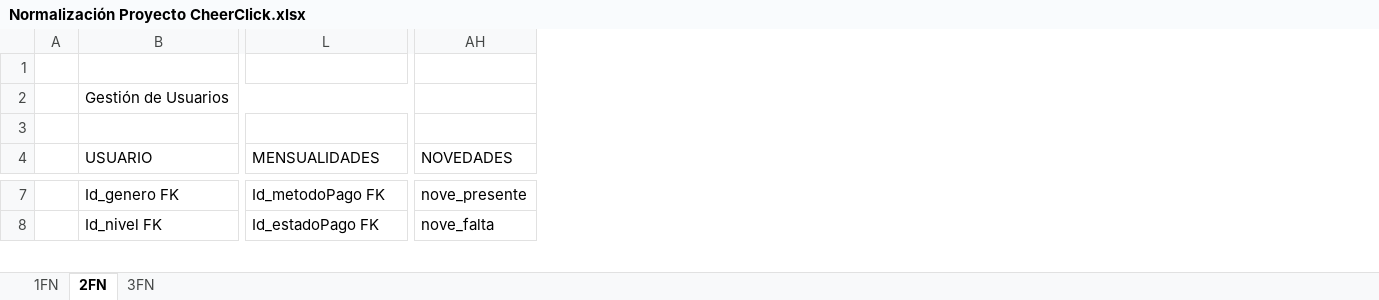
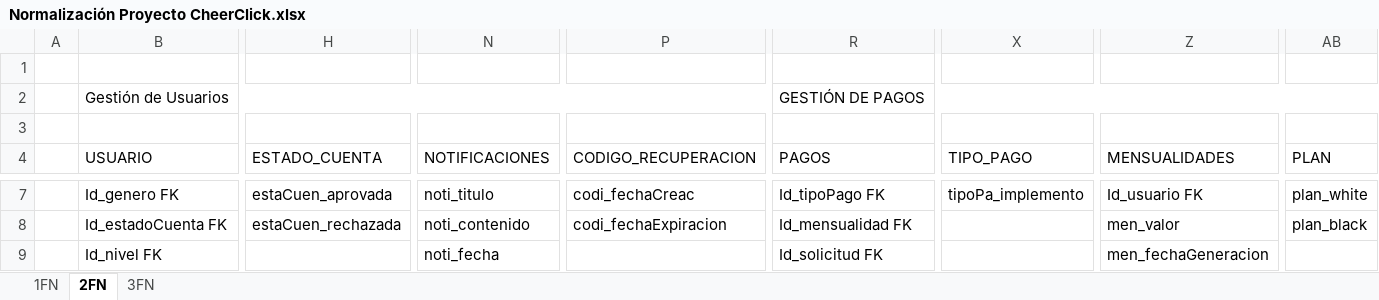
Before and after one commit to DONLEO21/Proyecto_CheerClick_Systems, an Excel workbook: Documentación/Trimestre III/Normalización Proyecto CheerClick.xlsx, sheet 2FN, drawn as a sheet; only a part is shown, gaps mark what is left out; values as stored, in another font and other column widths than the file's, no cell formats; charts and pictures not drawn; removed rows and columns are numbered as before the commit, all else as after; rows hold the shown columns only; the diff covers the shown part only; the diff names each change by its address in the sheet, - before the commit and + after, or states it on an @@ line.

```diff
--- a/Documentación/Trimestre III/Normalización Proyecto CheerClick.xlsx (sheet 2FN)
+++ b/Documentación/Trimestre III/Normalización Proyecto CheerClick.xlsx (sheet 2FN)
+column H (ESTADO_CUENTA), row 7: estaCuen_aprovada
+column N (NOTIFICACIONES), row 7: noti_titulo; row 9: noti_fecha
+column P (CODIGO_RECUPERACION), row 7: codi_fechaCreac
+column X (TIPO_PAGO), row 7: tipoPa_implemento
+column Z (MENSUALIDADES), row 7: Id_usuario FK; row 9: men_fechaGeneracion
+column AB (PLAN), row 7: plan_white
-column AH (NOVEDADES), rows 7-8: nove_presente | nove_falta
-B2:P2 merged
+B2:P2 merged
-R2 (PAGOS): (empty)
+R2 (PAGOS): GESTIÓN DE PAGOS
+R2:AB2 merged
-R4: MENSUALIDADES
+R4: PAGOS
-R7 (PAGOS): Id_metodoPago FK
+R7 (PAGOS): Id_tipoPago FK
+row 8:  | Id_estadoCuenta FK | estaCuen_rechazada | noti_contenido | codi_fechaExpiracion | Id_mensualidad FK |  | men_valor | plan_black
-R9 (PAGOS): Id_estadoPago FK
+R9 (PAGOS): Id_solicitud FK
```
Also changed, not shown: 4 added rows, 2 removed rows, 10 added columns, 1 removed column, 65 edited cells and merged cells elsewhere in this sheet, sheet 3FN, sheet 1FN, cell formats, Documentación/Trimestre III/Diccionario de Datos Proyecto CheerClick Systems.xlsx, 1 other file.
